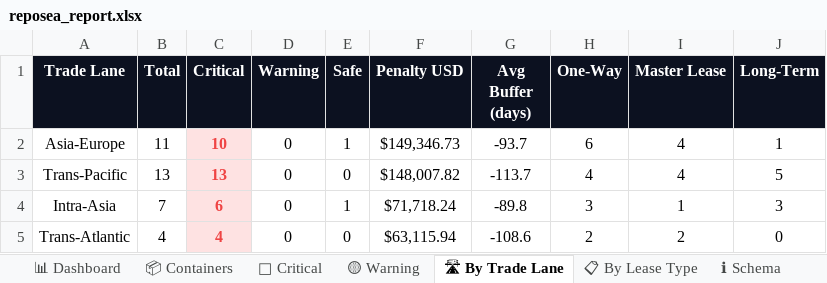
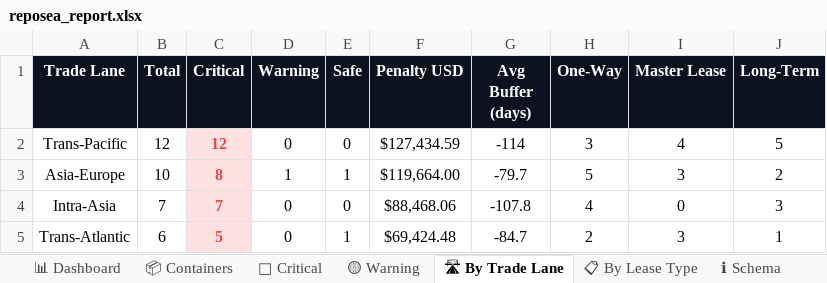
Before and after one commit to rahulmistry18/-Reposea_container_optimizer, an Excel workbook: data/exports/reposea_report.xlsx, sheet 🛣 By Trade Lane, drawn as a sheet; values as stored, in another font and other column widths than the file's, no borders; charts and pictures not drawn; removed rows and columns are numbered as before the commit, all else as after; the diff names each change by its address in the sheet, - before the commit and + after, or states it on an @@ line.

```diff
--- a/data/exports/reposea_report.xlsx (sheet 🛣 By Trade Lane)
+++ b/data/exports/reposea_report.xlsx (sheet 🛣 By Trade Lane)
-row 2: Asia-Europe | 11 | 10 | 0 | 1 | $149,346.73 | -93.7 | 6 | 4 | 1
-B2 (Total): 13
+B2 (Total): 12
-C2 (Critical): 13
+C2 (Critical): 12
-F2 (Penalty USD): $148,007.82
+F2 (Penalty USD): $127,434.59
-G2 (Avg Buffer (days)): -113.7
+G2 (Avg Buffer (days)): -114
-H2 (One-Way): 4
+H2 (One-Way): 3
+row 3: Asia-Europe | 10 | 8 | 1 | 1 | $119,664.00 | -79.7 | 5 | 3 | 2
-C4 (Critical): 6
+C4 (Critical): 7
-E4 (Safe): 1
+E4 (Safe): 0
-F4 (Penalty USD): $71,718.24
+F4 (Penalty USD): $88,468.06
-G4 (Avg Buffer (days)): -89.8
+G4 (Avg Buffer (days)): -107.8
-H4 (One-Way): 3
+H4 (One-Way): 4
-I4 (Master Lease): 1
+I4 (Master Lease): 0
-B5 (Total): 4
+B5 (Total): 6
-C5 (Critical): 4
+C5 (Critical): 5
-E5 (Safe): 0
+E5 (Safe): 1
-F5 (Penalty USD): $63,115.94
+F5 (Penalty USD): $69,424.48
-G5 (Avg Buffer (days)): -108.6
+G5 (Avg Buffer (days)): -84.7
-I5 (Master Lease): 2
+I5 (Master Lease): 3
-J5 (Long-Term): 0
+J5 (Long-Term): 1
```
Also changed, not shown: sheet 📦 Containers, sheet 🔴 Critical, sheet 📊 Dashboard, sheet 📋 By Lease Type, sheet 🟡 Warning, 7 other files.
